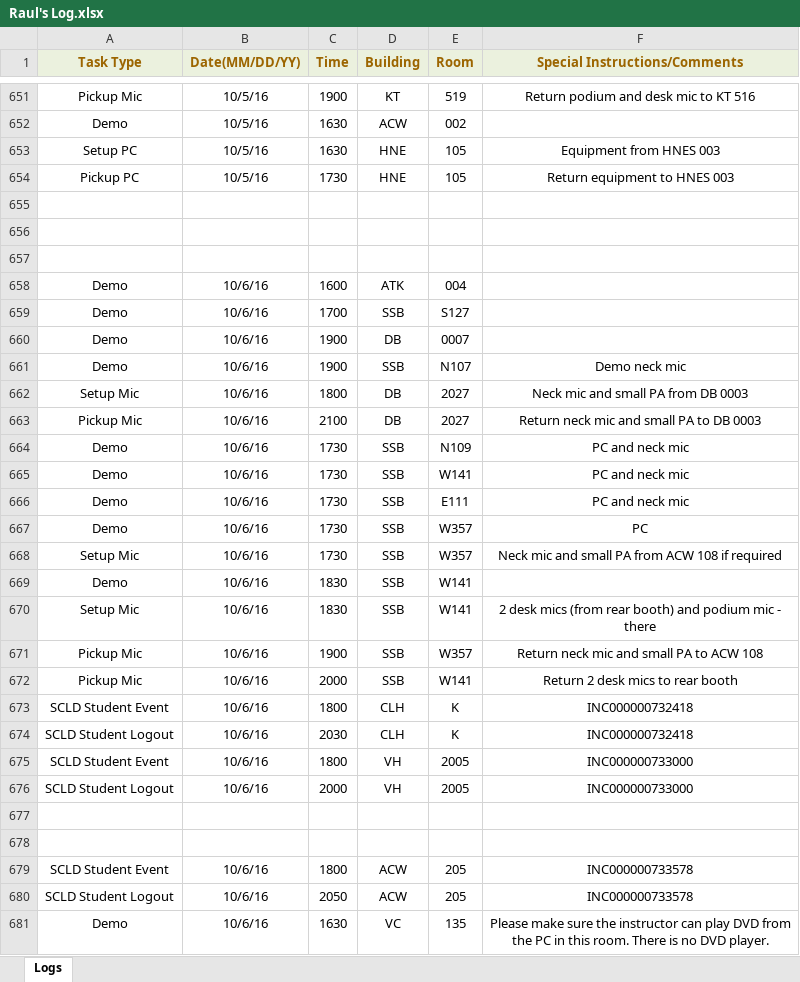
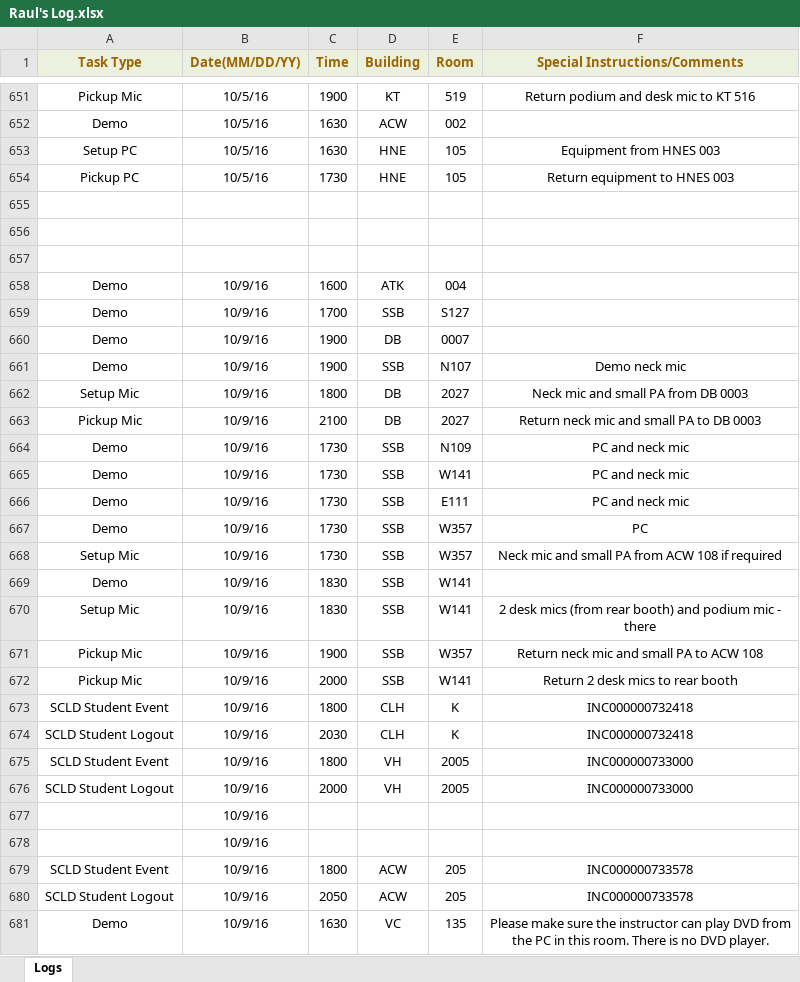
Before and after one commit to jhanperera/ClassOpsLogCreator, an Excel workbook: CLASSOPS/Raul/Raul's Log.xlsx, sheet Logs, drawn as a sheet; only a part is shown, gaps mark what is left out; values as stored, in another font and other column widths than the file's, no borders; the diff names each change by its address in the sheet, - before the commit and + after, or states it on an @@ line.

```diff
--- a/CLASSOPS/Raul/Raul's Log.xlsx (sheet Logs)
+++ b/CLASSOPS/Raul/Raul's Log.xlsx (sheet Logs)
-B658:B676 (Date(MM/DD/YY)): 10/6/16
+B658:B676 (Date(MM/DD/YY)): 10/9/16
-B677:B678 (Date(MM/DD/YY)): (empty)
+B677:B678 (Date(MM/DD/YY)): 10/9/16
-B679:B681 (Date(MM/DD/YY)): 10/6/16
+B679:B681 (Date(MM/DD/YY)): 10/9/16
```
Also changed, not shown: CLASSOPS/Derek/Derek's Log.xlsx, CLASSOPS/Jeannine/Jeannine's log.xlsx, 4 other files.
